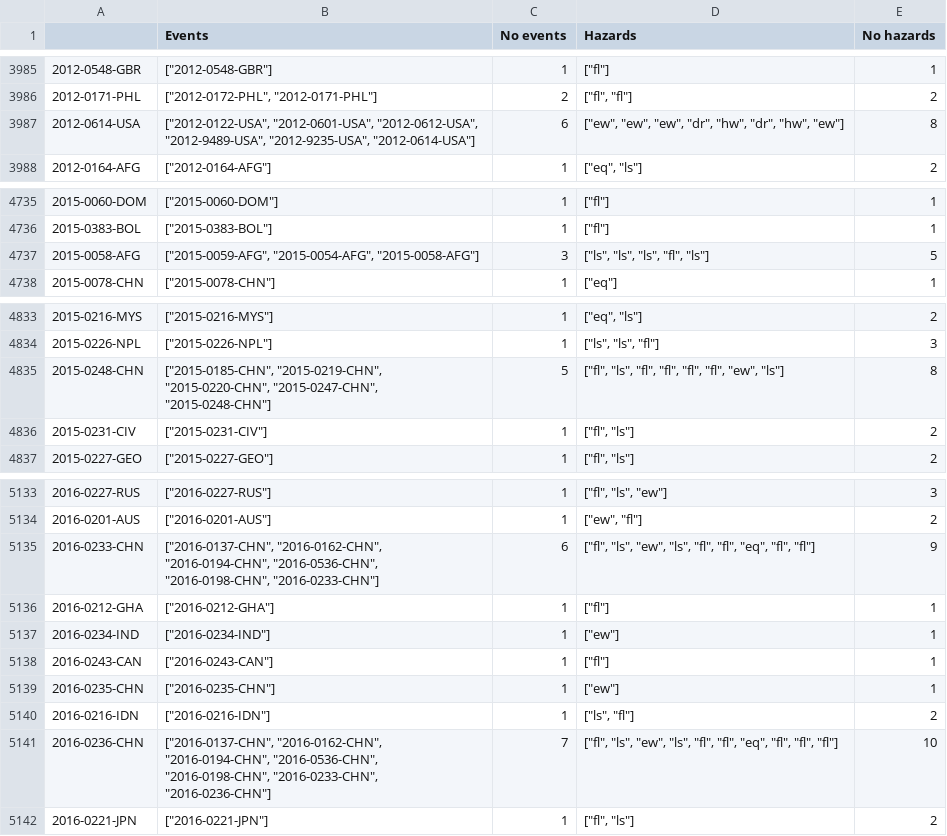
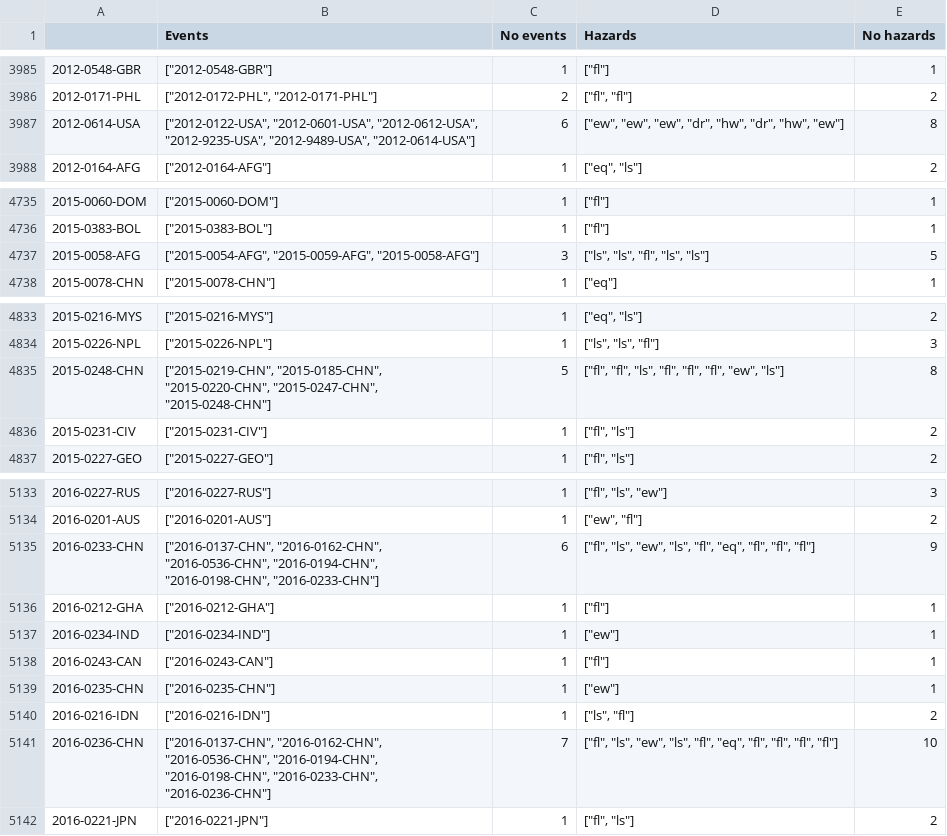
Before and after one commit to wiebkejager/emdat-multi-hazards-and-impacts, a CSV file: data/df_chain_0.5_30.csv, drawn as a sheet; only a part is shown, gaps mark what is left out; the diff covers the shown part only.

Commit message:
all event chains

```diff
--- a/data/df_chain_0.5_30.csv
+++ b/data/df_chain_0.5_30.csv
@@ -3986,3 +3986,3 @@
 2012-0171-PHL;"[""2012-0172-PHL"", ""2012-0171-PHL""]";2;"[""fl"", ""fl""]";2
-2012-0614-USA;"[""2012-0122-USA"", ""2012-0601-USA"", ""2012-0612-USA"", ""2012-9489-USA"", ""2012-9235-USA"", ""2012-0614-USA""]";6;"[""ew"", ""ew"", ""ew"", ""dr"", ""hw"", ""dr"", ""hw"", ""ew""]";8
+2012-0614-USA;"[""2012-0122-USA"", ""2012-0601-USA"", ""2012-0612-USA"", ""2012-9235-USA"", ""2012-9489-USA"", ""2012-0614-USA""]";6;"[""ew"", ""ew"", ""ew"", ""dr"", ""hw"", ""dr"", ""hw"", ""ew""]";8
 2012-0164-AFG;"[""2012-0164-AFG""]";1;"[""eq"", ""ls""]";2
@@ -4736,3 +4736,3 @@
 2015-0383-BOL;"[""2015-0383-BOL""]";1;"[""fl""]";1
-2015-0058-AFG;"[""2015-0059-AFG"", ""2015-0054-AFG"", ""2015-0058-AFG""]";3;"[""ls"", ""ls"", ""ls"", ""fl"", ""ls""]";5
+2015-0058-AFG;"[""2015-0054-AFG"", ""2015-0059-AFG"", ""2015-0058-AFG""]";3;"[""ls"", ""ls"", ""fl"", ""ls"", ""ls""]";5
 2015-0078-CHN;"[""2015-0078-CHN""]";1;"[""eq""]";1
@@ -4834,3 +4834,3 @@
 2015-0226-NPL;"[""2015-0226-NPL""]";1;"[""ls"", ""ls"", ""fl""]";3
-2015-0248-CHN;"[""2015-0185-CHN"", ""2015-0219-CHN"", ""2015-0220-CHN"", ""2015-0247-CHN"", ""2015-0248-CHN""]";5;"[""fl"", ""ls"", ""fl"", ""fl"", ""fl"", ""fl"", ""ew"", ""ls""]";8
+2015-0248-CHN;"[""2015-0219-CHN"", ""2015-0185-CHN"", ""2015-0220-CHN"", ""2015-0247-CHN"", ""2015-0248-CHN""]";5;"[""fl"", ""fl"", ""ls"", ""fl"", ""fl"", ""fl"", ""ew"", ""ls""]";8
 2015-0231-CIV;"[""2015-0231-CIV""]";1;"[""fl"", ""ls""]";2
@@ -5134,3 +5134,3 @@
 2016-0201-AUS;"[""2016-0201-AUS""]";1;"[""ew"", ""fl""]";2
-2016-0233-CHN;"[""2016-0137-CHN"", ""2016-0162-CHN"", ""2016-0194-CHN"", ""2016-0536-CHN"", ""2016-0198-CHN"", ""2016-0233-CHN""]";6;"[""fl"", ""ls"", ""ew"", ""ls"", ""fl"", ""fl"", ""eq"", ""fl"", ""fl""]";9
+2016-0233-CHN;"[""2016-0137-CHN"", ""2016-0162-CHN"", ""2016-0536-CHN"", ""2016-0194-CHN"", ""2016-0198-CHN"", ""2016-0233-CHN""]";6;"[""fl"", ""ls"", ""ew"", ""ls"", ""fl"", ""eq"", ""fl"", ""fl"", ""fl""]";9
 2016-0212-GHA;"[""2016-0212-GHA""]";1;"[""fl""]";1
@@ -5140,3 +5140,3 @@
 2016-0216-IDN;"[""2016-0216-IDN""]";1;"[""ls"", ""fl""]";2
-2016-0236-CHN;"[""2016-0137-CHN"", ""2016-0162-CHN"", ""2016-0194-CHN"", ""2016-0536-CHN"", ""2016-0198-CHN"", ""2016-0233-CHN"", ""2016-0236-CHN""]";7;"[""fl"", ""ls"", ""ew"", ""ls"", ""fl"", ""fl"", ""eq"", ""fl"", ""fl"", ""fl""]";10
+2016-0236-CHN;"[""2016-0137-CHN"", ""2016-0162-CHN"", ""2016-0536-CHN"", ""2016-0194-CHN"", ""2016-0198-CHN"", ""2016-0233-CHN"", ""2016-0236-CHN""]";7;"[""fl"", ""ls"", ""ew"", ""ls"", ""fl"", ""eq"", ""fl"", ""fl"", ""fl"", ""fl""]";10
 2016-0221-JPN;"[""2016-0221-JPN""]";1;"[""fl"", ""ls""]";2
```
Also changed, not shown: 30 edited cells elsewhere in this file, data/df_chain_0.5_91.csv, 21 other files.
